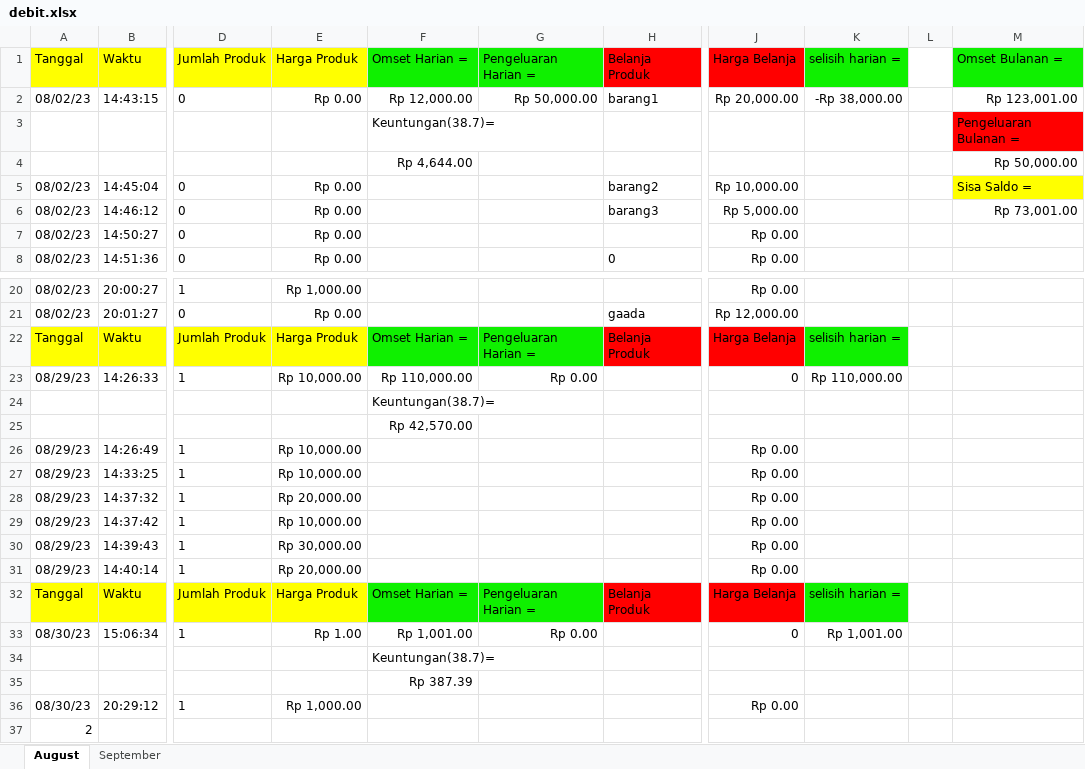
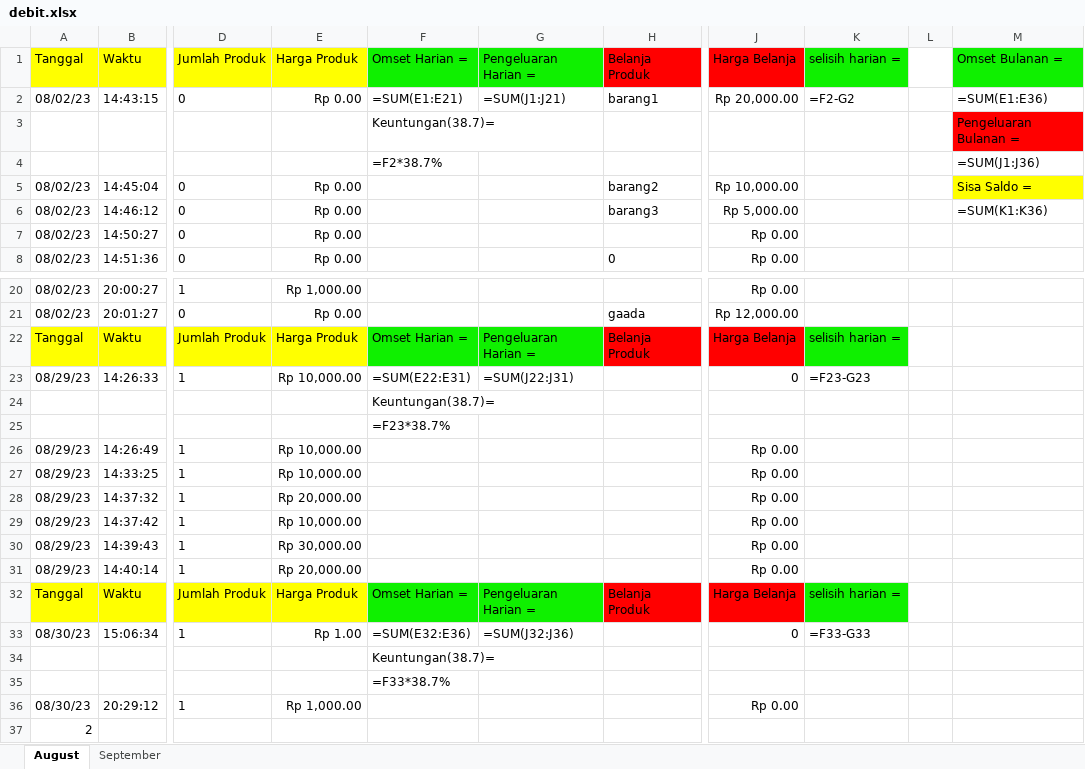
Before and after one commit to wildanAR/GUI_database, an Excel workbook: debit.xlsx, sheet August, drawn as a sheet; only a part is shown, gaps mark what is left out; values as stored, in another font and other column widths than the file's, no borders; formulas without a stored value are shown as written; removed rows and columns are numbered as before the commit, all else as after; rows hold the shown columns only; the diff names each change by its address in the sheet, - before the commit and + after, or states it on an @@ line.

```diff
--- a/debit.xlsx (sheet August)
+++ b/debit.xlsx (sheet August)
-F2: Rp 12,000.00
+F2: =SUM(E1:E21)
-G2: Rp 50,000.00
+G2: =SUM(J1:J21)
-K2: -Rp 38,000.00
+K2: =F2-G2
-M2: Rp 123,001.00
+M2: =SUM(E1:E36)
-row 4:  |  |  |  | Rp 4,644.00 |  |  |  |  |  | Rp 50,000.00
+row 4:  |  |  |  | =F2*38.7% |  |  |  |  |  | =SUM(J1:J36)
-M6: Rp 73,001.00
+M6: =SUM(K1:K36)
-F23: Rp 110,000.00
+F23: =SUM(E22:E31)
-G23: Rp 0.00
+G23: =SUM(J22:J31)
-K23: Rp 110,000.00
+K23: =F23-G23
-F25: Rp 42,570.00
+F25: =F23*38.7%
-F33: Rp 1,001.00
+F33: =SUM(E32:E36)
-G33: Rp 0.00
+G33: =SUM(J32:J36)
-K33: Rp 1,001.00
+K33: =F33-G33
-F35: Rp 387.39
+F35: =F33*38.7%
```
Also changed, not shown: sheet September.
